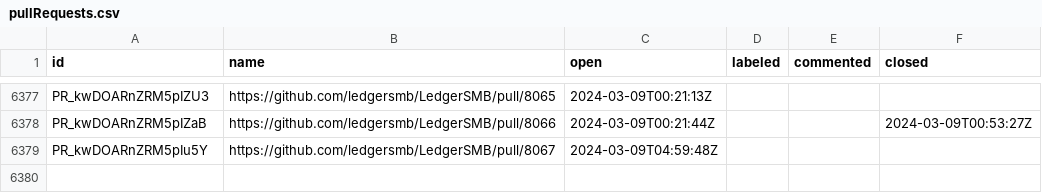
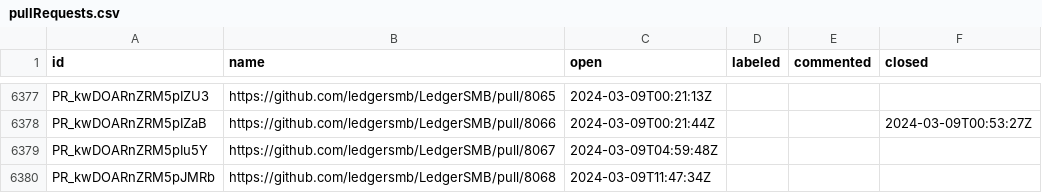
Before and after one commit to ledgersmb/ledgersmb-oselvar, a CSV file: data/ledgersmb/LedgerSMB/pullRequests.csv, drawn as a sheet; only a part is shown, gaps mark what is left out; the diff names each change by its address in the sheet, - before the commit and + after, or states it on an @@ line.

```diff
--- a/data/ledgersmb/LedgerSMB/pullRequests.csv
+++ b/data/ledgersmb/LedgerSMB/pullRequests.csv
+row 6380: PR_kwDOARnZRM5pJMRb | https://github.com/ledgersmb/LedgerSMB/pull/8068 | 2024-03-09T11:47:34Z
```
